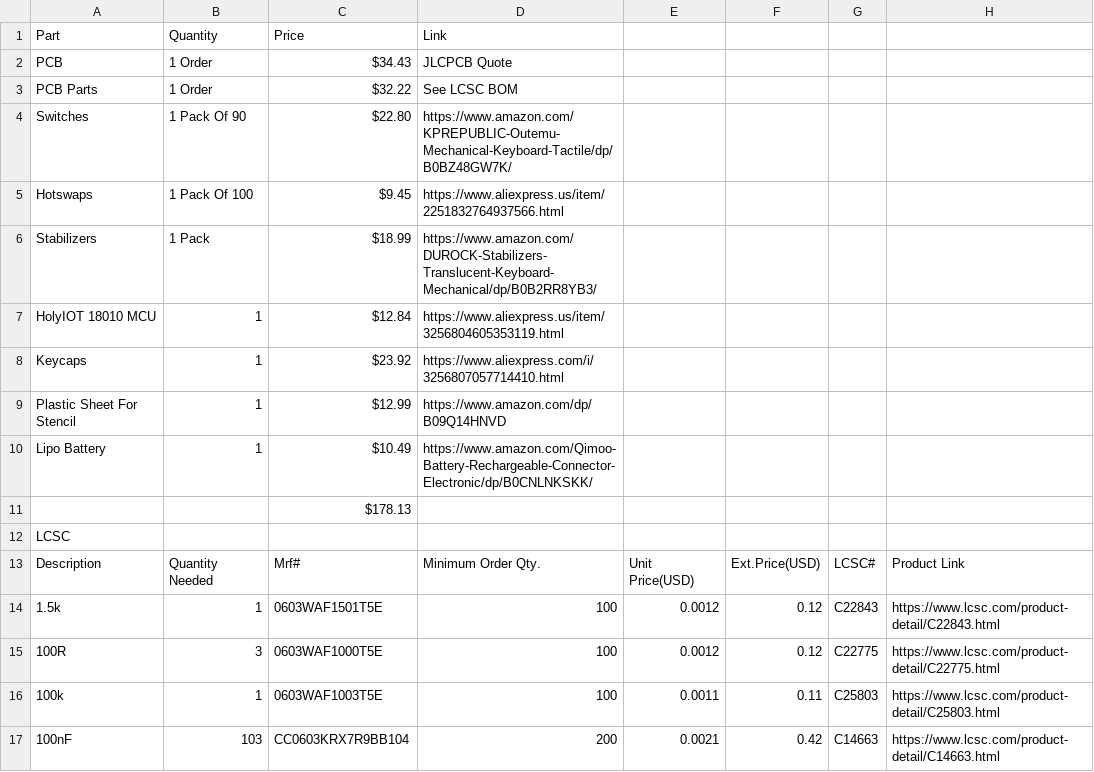
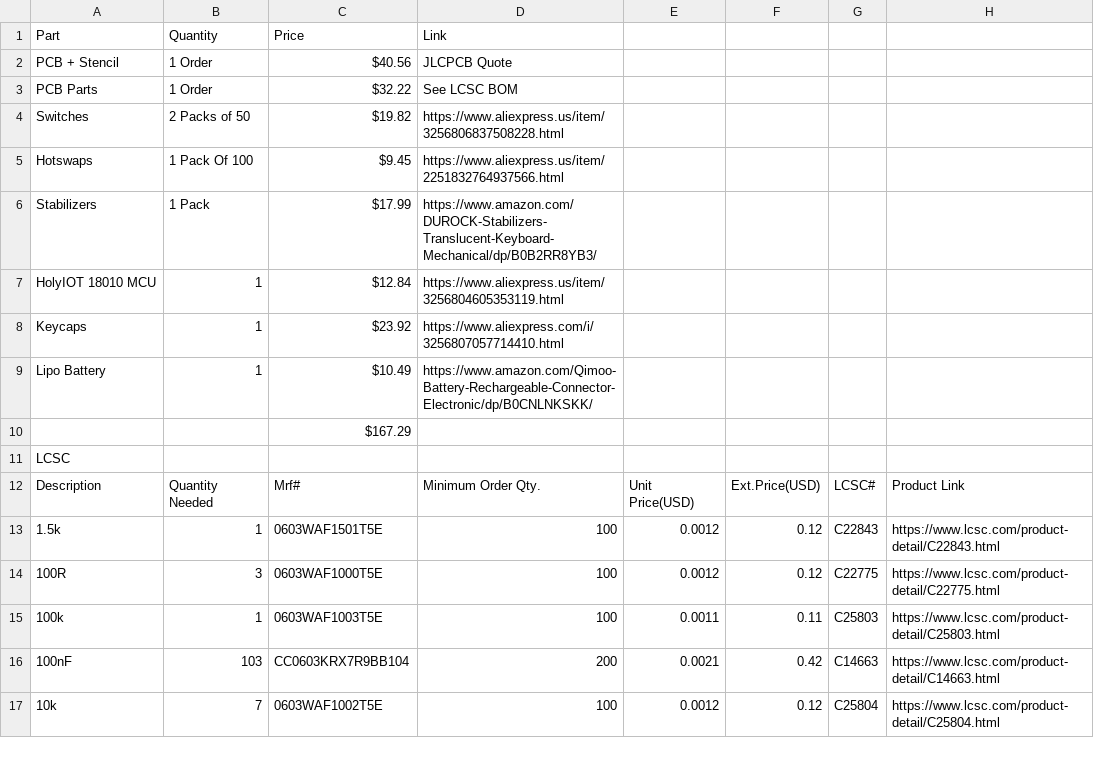
Before and after one commit to DynamicWhiteHat/Arc, a CSV file: BOM.csv, drawn as a sheet; only a part is shown; the shorter side is filled out with more unchanged rows.

Commit message:
Added new BOM

```diff
--- a/BOM.csv
+++ b/BOM.csv
@@ -1,12 +1,11 @@
 Part,Quantity,Price,Link,,,,
-PCB,1 Order,$34.43,JLCPCB Quote,,,,
+PCB + Stencil,1 Order,$40.56,JLCPCB Quote,,,,
 PCB Parts,1 Order,$32.22,See LCSC BOM,,,,
-Switches,1 Pack Of 90,$22.80,https://www.amazon.com/KPREPUBLIC-Outemu-Mechanical-Keyboard-Tactile/dp/B0BZ48GW7K/,,,,
+Switches,2 Packs of 50,$19.82,https://www.aliexpress.us/item/3256806837508228.html,,,,
 Hotswaps,1 Pack Of 100,$9.45,https://www.aliexpress.us/item/2251832764937566.html,,,,
-Stabilizers,1 Pack,$18.99,https://www.amazon.com/DUROCK-Stabilizers-Translucent-Keyboard-Mechanical/dp/B0B2RR8YB3/,,,,
+Stabilizers,1 Pack,$17.99,https://www.amazon.com/DUROCK-Stabilizers-Translucent-Keyboard-Mechanical/dp/B0B2RR8YB3/,,,,
 HolyIOT 18010 MCU,1,$12.84,https://www.aliexpress.us/item/3256804605353119.html,,,,
 Keycaps,1,$23.92,https://www.aliexpress.com/i/3256807057714410.html,,,,
-Plastic Sheet For Stencil,1,$12.99,https://www.amazon.com/dp/B09Q14HNVD,,,,
 Lipo Battery,1,$10.49,https://www.amazon.com/Qimoo-Battery-Rechargeable-Connector-Electronic/dp/B0CNLNKSKK/,,,,
-,,$178.13,,,,,
+,,$167.29,,,,,
 LCSC,,,,,,,
```
